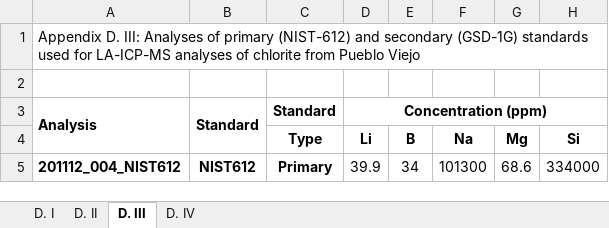
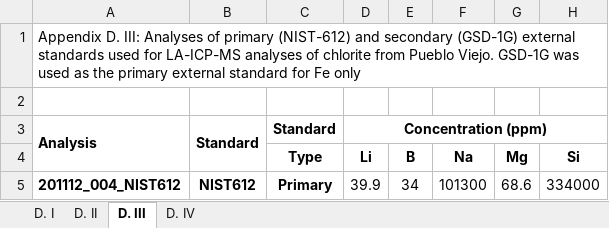
Before and after one commit to EthanTonks/PhD-Thesis-Appendices, an Excel workbook: Appendix D.xlsx, sheet D. III, drawn as a sheet; only a part is shown; values as stored, in another font and other column widths than the file's, no borders; the diff names each change by its address in the sheet, - before the commit and + after, or states it on an @@ line.

Commit message:
Appendix D

```diff
--- a/Appendix D.xlsx (sheet D. III)
+++ b/Appendix D.xlsx (sheet D. III)
-A1: …secondary (GSD-1G) standards used for LA-ICP-MS analyses of chlorite from Pueblo Viejo
+A1: …secondary (GSD-1G) external standards used for LA-ICP-MS analyses of chlorite from Pueblo Viejo. GSD-1G was used as the primary external standard for Fe only
```
